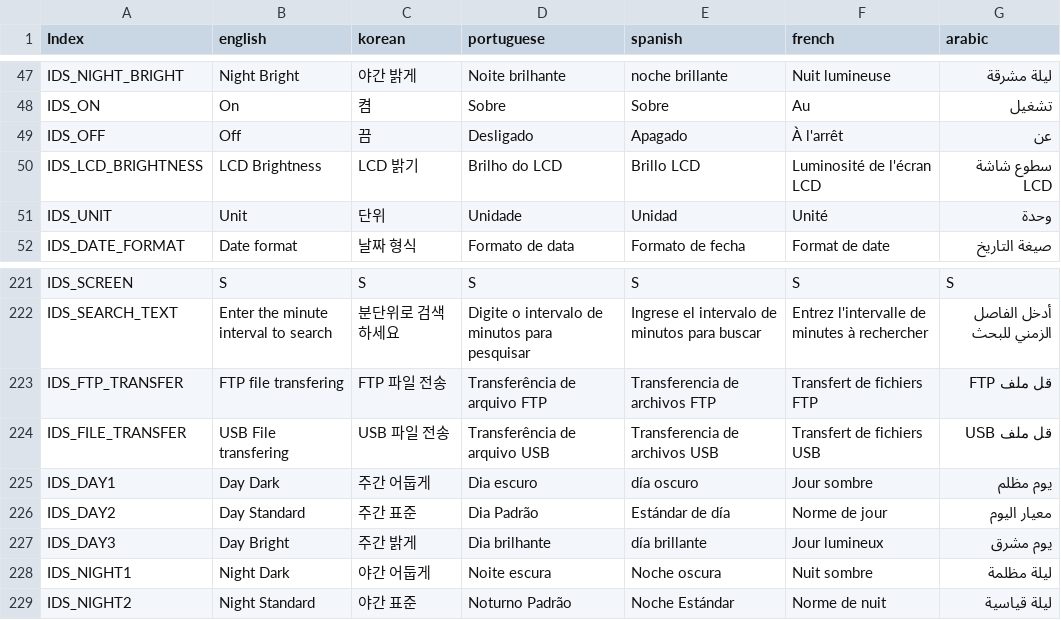
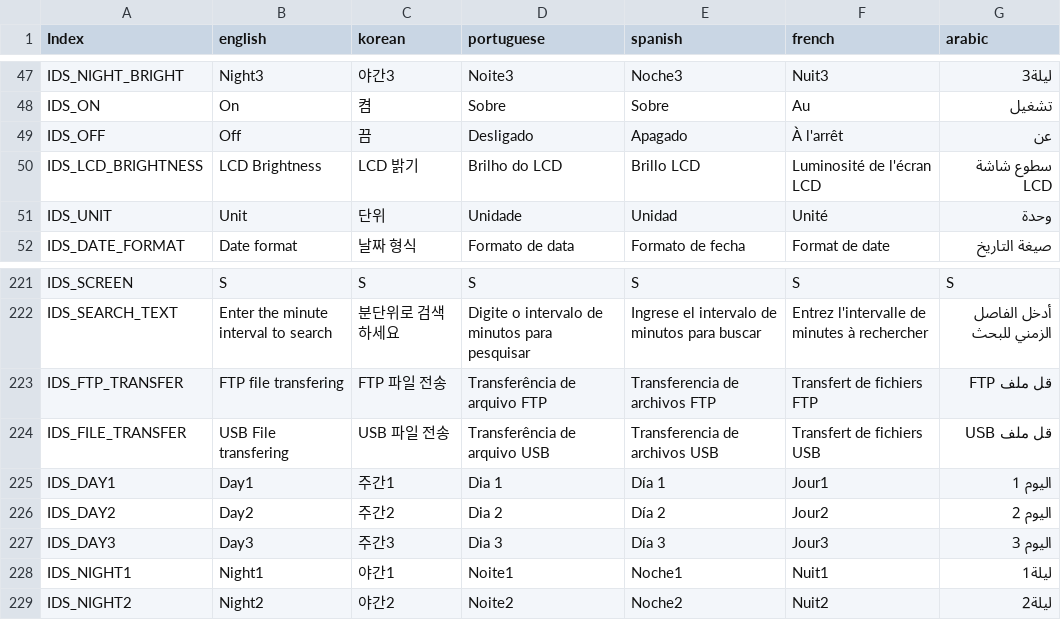
Before and after one commit to wruwami/TPCAM-M30, a CSV file: strings/stringTable.csv, drawn as a sheet; only a part is shown, gaps mark what is left out; the diff covers the shown part only; the diff names each change by its address in the sheet, - before the commit and + after, or states it on an @@ line.

```diff
--- a/strings/stringTable.csv
+++ b/strings/stringTable.csv
-B47 (english): Night Bright
+B47 (english): Night3
-C47 (korean): 야간 밝게
+C47 (korean): 야간3
-D47 (portuguese): Noite brilhante
+D47 (portuguese): Noite3
-E47 (spanish): noche brillante
+E47 (spanish): Noche3
-F47 (french): Nuit lumineuse
+F47 (french): Nuit3
-G47 (arabic): ليلة مشرقة
+G47 (arabic): ليلة3
-B225 (english): Day Dark
+B225 (english): Day1
-C225 (korean): 주간 어둡게
+C225 (korean): 주간1
-D225 (portuguese): Dia escuro
+D225 (portuguese): Dia 1
-E225 (spanish): día oscuro
+E225 (spanish): Día 1
-F225 (french): Jour sombre
+F225 (french): Jour1
-G225 (arabic): يوم مظلم
+G225 (arabic): اليوم 1
-B226 (english): Day Standard
+B226 (english): Day2
-C226 (korean): 주간 표준
+C226 (korean): 주간2
-D226 (portuguese): Dia Padrão
+D226 (portuguese): Dia 2
-E226 (spanish): Estándar de día
+E226 (spanish): Día 2
-F226 (french): Norme de jour
+F226 (french): Jour2
-G226 (arabic): معيار اليوم
+G226 (arabic): اليوم 2
-B227 (english): Day Bright
+B227 (english): Day3
-C227 (korean): 주간 밝게
+C227 (korean): 주간3
-D227 (portuguese): Dia brilhante
+D227 (portuguese): Dia 3
-E227 (spanish): día brillante
+E227 (spanish): Día 3
-F227 (french): Jour lumineux
+F227 (french): Jour3
-G227 (arabic): يوم مشرق
+G227 (arabic): اليوم 3
-B228 (english): Night Dark
+B228 (english): Night1
-C228 (korean): 야간 어둡게
+C228 (korean): 야간1
-D228 (portuguese): Noite escura
+D228 (portuguese): Noite1
-E228 (spanish): Noche oscura
+E228 (spanish): Noche1
-F228 (french): Nuit sombre
+F228 (french): Nuit1
-G228 (arabic): ليلة مظلمة
+G228 (arabic): ليلة1
-B229 (english): Night Standard
+B229 (english): Night2
-C229 (korean): 야간 표준
+C229 (korean): 야간2
-D229 (portuguese): Noturno Padrão
+D229 (portuguese): Noite2
-E229 (spanish): Noche Estándar
+E229 (spanish): Noche2
-F229 (french): Norme de nuit
+F229 (french): Nuit2
-G229 (arabic): ليلة قياسية
+G229 (arabic): ليلة2
```
Also changed, not shown: 8 added rows and 53 edited cells elsewhere in this file.
